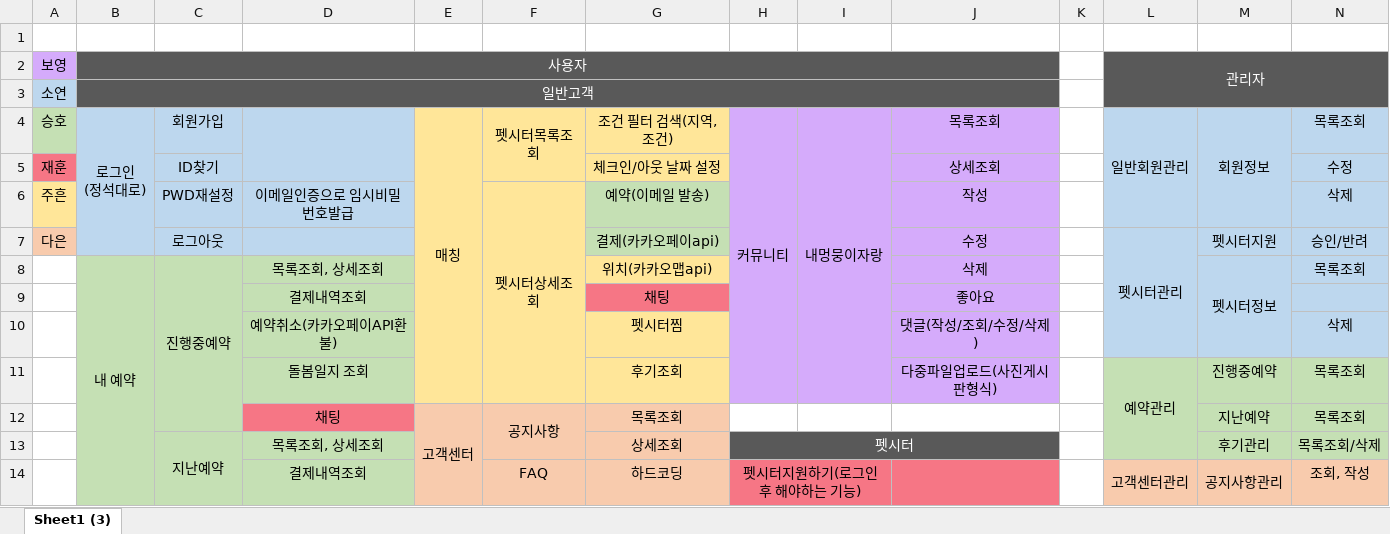
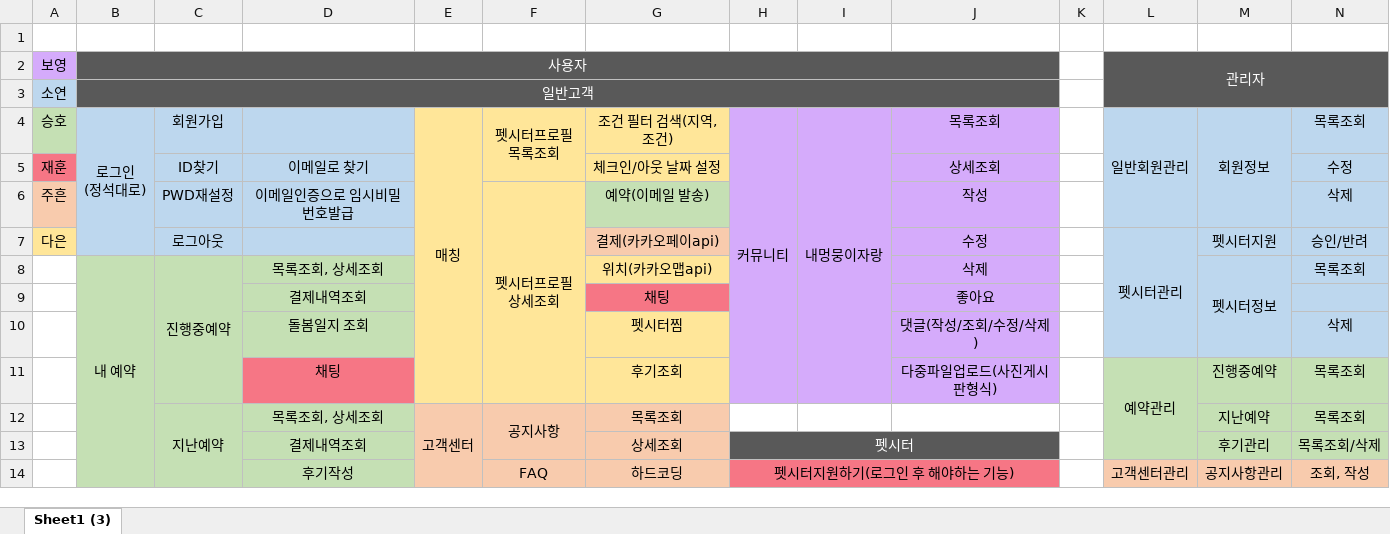
Before and after one commit to soyeonl778/PetSisters, an Excel workbook: document/설계/PetSisters_기능명세서.xlsx, sheet Sheet1 (3), drawn as a sheet; only a part is shown; values as stored, in another font and other column widths than the file's, no borders; removed rows and columns are numbered as before the commit, all else as after; ↵ is a line break in a cell; the diff covers the shown part only; the diff names each change by its address in the sheet, - before the commit and + after, or states it on an @@ line.

```diff
--- a/document/설계/PetSisters_기능명세서.xlsx (sheet Sheet1 (3))
+++ b/document/설계/PetSisters_기능명세서.xlsx (sheet Sheet1 (3))
-D4:D5 merged
-F4: 펫시터목록조회
+F4: 펫시터프로필 ↵ 목록조회
-D5: (empty)
+D5: 이메일로 찾기
-A6 fill: #FFE699
+A6 fill: #F8CBAD
-F6: 펫시터상세조회
+F6: 펫시터프로필 ↵ 상세조회
-A7 fill: #F8CBAD
+A7 fill: #FFE699
-G7 fill: #C5E0B4
+G7 fill: #F8CBAD
-B8:B15 merged
+B8:B14 merged
-C8:C12 merged
+C8:C11 merged
-D10: 예약취소(카카오페이API환불)
+D10: 돌봄일지 조회
-D11: 돌봄일지 조회
+D11: 채팅
-D11 fill: #C5E0B4
+D11 fill: #F67685
-C12: (empty)
+C12: 지난예약
+C12:C14 merged
-D12: 채팅
+D12: 목록조회, 상세조회
-D12 fill: #F67685
+D12 fill: #C5E0B4
-C13: 지난예약
+C13: (empty)
-C13:C15 merged
-D13: 목록조회, 상세조회
+D13: 결제내역조회
-D14: 결제내역조회
+D14: 후기작성
-H14:I14 merged
+H14:J14 merged
-L14:L20 merged
+L14:L20 merged
```
Also changed, not shown: 1 added row, 2 removed rows, 15 edited cells, cell formats and merged cells elsewhere in this sheet, 50 other files.
